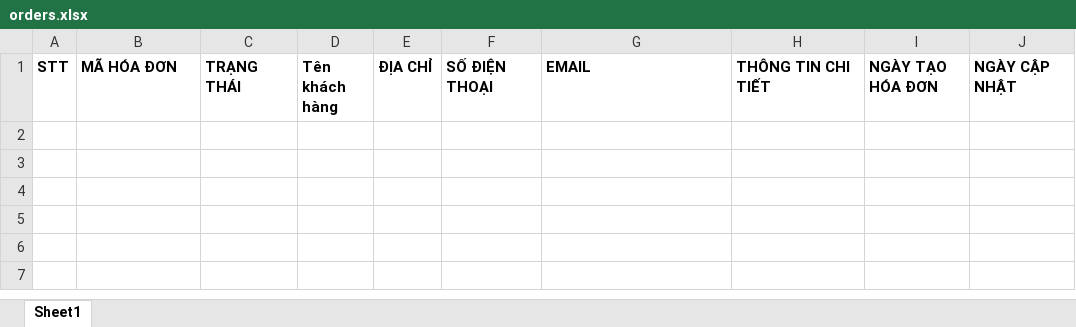
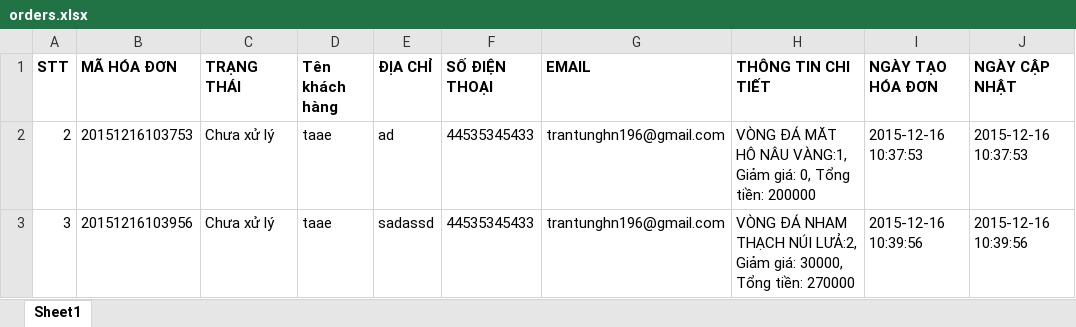
Before and after one commit to trantung/vnmini, an Excel workbook: vnmini/public/orders.xlsx, sheet Sheet1, drawn as a sheet; values as stored, in another font and other column widths than the file's, no borders; the diff names each change by its address in the sheet, - before the commit and + after, or states it on an @@ line.

```diff
--- a/vnmini/public/orders.xlsx (sheet Sheet1)
+++ b/vnmini/public/orders.xlsx (sheet Sheet1)
+row 2: 2 | 20151216103753 | Chưa xử lý | taae | ad | 44535345433 | trantunghn196@gmail.com | VÒNG ĐÁ MĂT HÔ NÂU VÀNG:1, Giảm giá: 0, Tổng tiền: 200000 | 2015-12-16 10:37:53 | 2015-12-16 10:37:53
+row 3: 3 | 20151216103956 | Chưa xử lý | taae | sadassd | 44535345433 | trantunghn196@gmail.com | VÒNG ĐÁ NHAM THẠCH NÚI LƯẢ:2, Giảm giá: 30000, Tổng tiền: 270000 | 2015-12-16 10:39:56 | 2015-12-16 10:39:56
```
Also changed, not shown: 14 other files.
